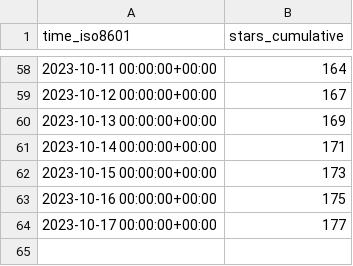
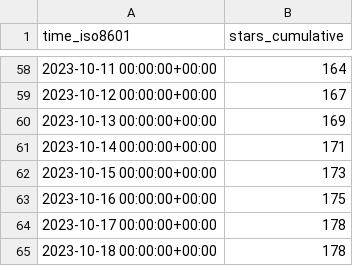
Before and after one commit to DhanushNehru/superduperdb, a CSV file: SuperDuperDB/superduperdb/ghrs-data/stargazers.csv, drawn as a sheet; only a part is shown, gaps mark what is left out.

```diff
--- a/SuperDuperDB/superduperdb/ghrs-data/stargazers.csv
+++ b/SuperDuperDB/superduperdb/ghrs-data/stargazers.csv
@@ -63,2 +63,3 @@ time_iso8601,stars_cumulative
 2023-10-16 00:00:00+00:00,175
-2023-10-17 00:00:00+00:00,177
+2023-10-17 00:00:00+00:00,178
+2023-10-18 00:00:00+00:00,178
```
